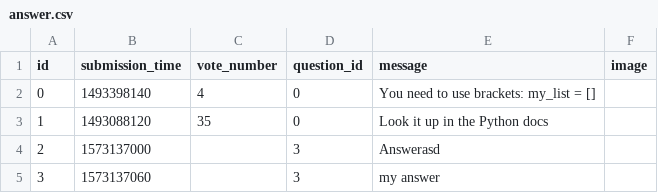
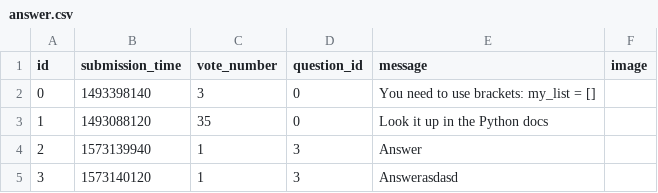
Before and after one commit to kalnaipeter/ask-mate-python, a CSV file: sample_data/answer.csv, drawn as a sheet.

```diff
--- a/sample_data/answer.csv
+++ b/sample_data/answer.csv
@@ -1,5 +1,5 @@
 id,submission_time,vote_number,question_id,message,image
-0,1493398140,4,0,You need to use brackets: my_list = [],
+0,1493398140,3,0,You need to use brackets: my_list = [],
 1,1493088120,35,0,Look it up in the Python docs,
-2,1573137000,,3,Answerasd,
-3,1573137060,,3,my answer,
+2,1573139940,1,3,Answer,
+3,1573140120,1,3,Answerasdasd,
```
Also changed, not shown: sample_data/question.csv, 4 other files.
